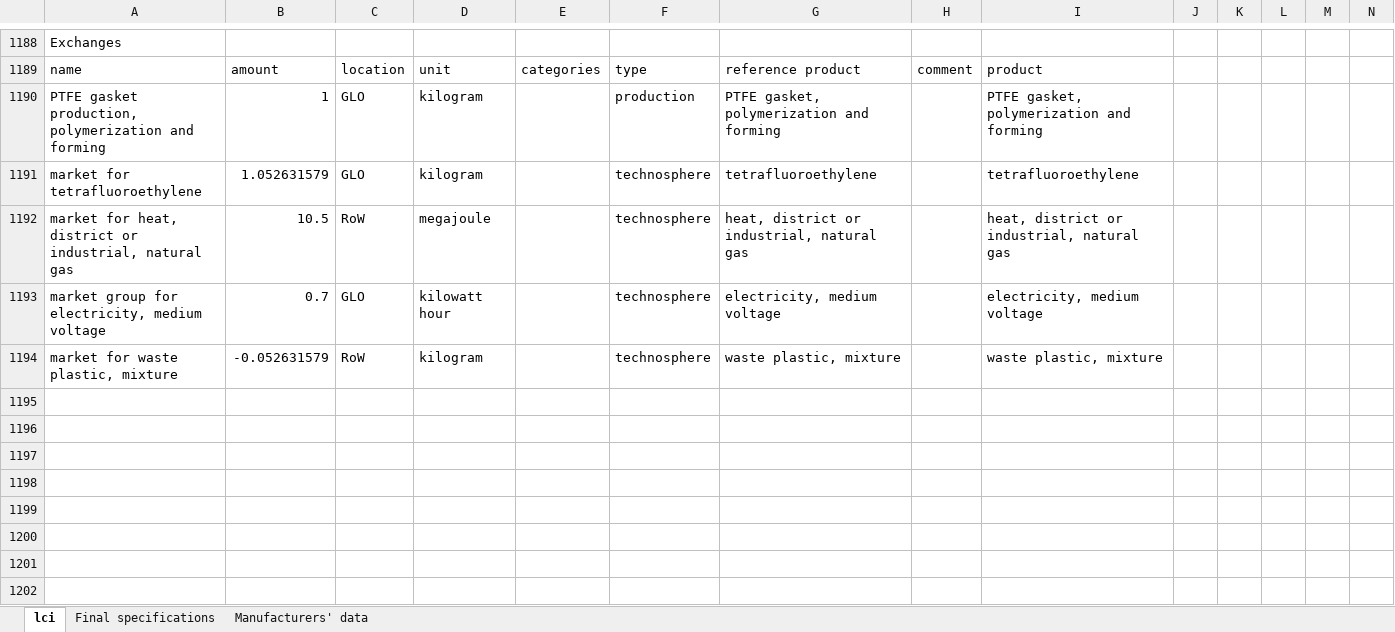
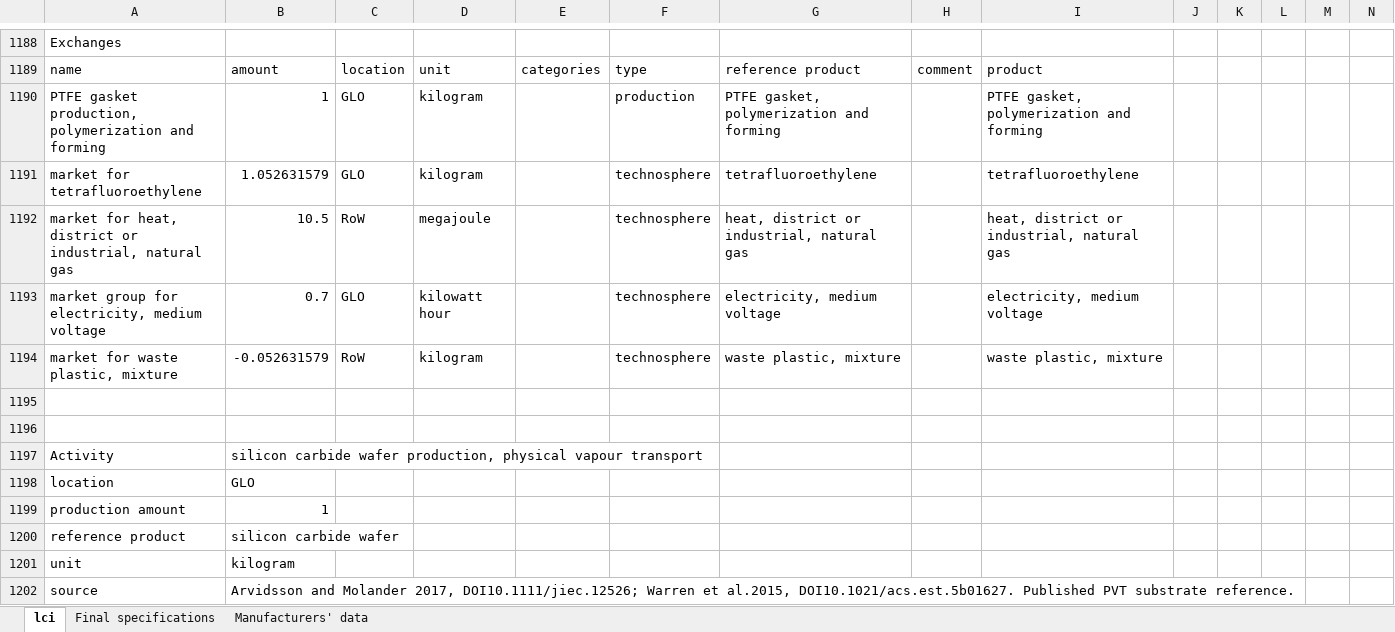
Before and after one commit to polca/premise, an Excel workbook: premise/data/additional_inventories/lci-hydrogen-electrolysis.xlsx, sheet lci, drawn as a sheet; only a part is shown, gaps mark what is left out; values as stored, in another font and other column widths than the file's, no borders; rows hold the shown columns only; the diff covers the shown part only; the diff names each change by its address in the sheet, - before the commit and + after, or states it on an @@ line.

Commit message:
fix(inventory): supply manufactured SiC substrates to power devices
Seven semiconductor helpers bought Acheson SiC powder as finished die
material. Supply that retained mass through one shared PVT wafer provider
inside the existing electrolysis workbook. Use Arvidsson and Molander
(2017), DOI10.1111/jiec.12526, citing Warren et al.(2015): 4 kWh/cm2 at
350 um and 3210 kg/m3, with net wafer yield 0.35. This gives 35603.0263
kWh and 2.857142857 kg SiC feed/kg wafer. Route the matching 1.857142857
kg discarded crystal/kerf to generic inert disposal without a credit.

Preserve all finished SiC masses, package metals/resins, device counts,
operating losses, life and EOL. The published yield includes growth,
slicing and polishing losses once. Test 2/4/6 kWh/cm2 and 0.35/0.50/0.70
yield. Record historical-process/global-grid and generic-waste proxies.

This corrects substrate manufacture only. Device epitaxy/lithography,
implantation/metallization, device yields and source-omitted growth argon/
emissions remain open; no claim of a complete vendor-specific transistor
LCI. Silicon IGBT references are kept distinct. No duplicate complete
packaged device is purchased.

Validation: exact workbook-cell/XML/ZIP scope and caches; no-write
ExcelImporter equality for every other field; seven die masses preserved;
new substrate input/output balance and unique provider; all three native
suppliers available in 18 version/system-model configurations (54 checks).
Independent 16-category network and local-shock solves plus all four PVT
sensitivities pass. New provider is current-only, not a fake zero baseline.

Only existing RFB, PV-2026 and hydrogen-electrolysis workbooks change.
No runtime, native inventory, YAML or primary/secondary-share changes.
Pre-existing user edits remain untouched. Full source/limits in comments.

```diff
--- a/premise/data/additional_inventories/lci-hydrogen-electrolysis.xlsx (sheet lci)
+++ b/premise/data/additional_inventories/lci-hydrogen-electrolysis.xlsx (sheet lci)
+row 1195: (empty)
+row 1196: (empty)
+row 1197: Activity | silicon carbide wafer production, physical vapour transport
+row 1198: location | GLO
+row 1199: production amount | 1
+row 1200: reference product | silicon carbide wafer
+row 1201: unit | kilogram
+row 1202: source | Arvidsson and Molander 2017, DOI10.1111/jiec.12526; Warren et al.2015, DOI10.1021/acs.est.5b01627. Published PVT substrate reference.
```
Also changed, not shown: 7 added rows and 15 edited cells elsewhere in this sheet, premise/data/additional_inventories/lci-PV-2026.xlsx, premise/data/additional_inventories/lci-batteries-organic-and-hybrid-redox-flow.xlsx.
